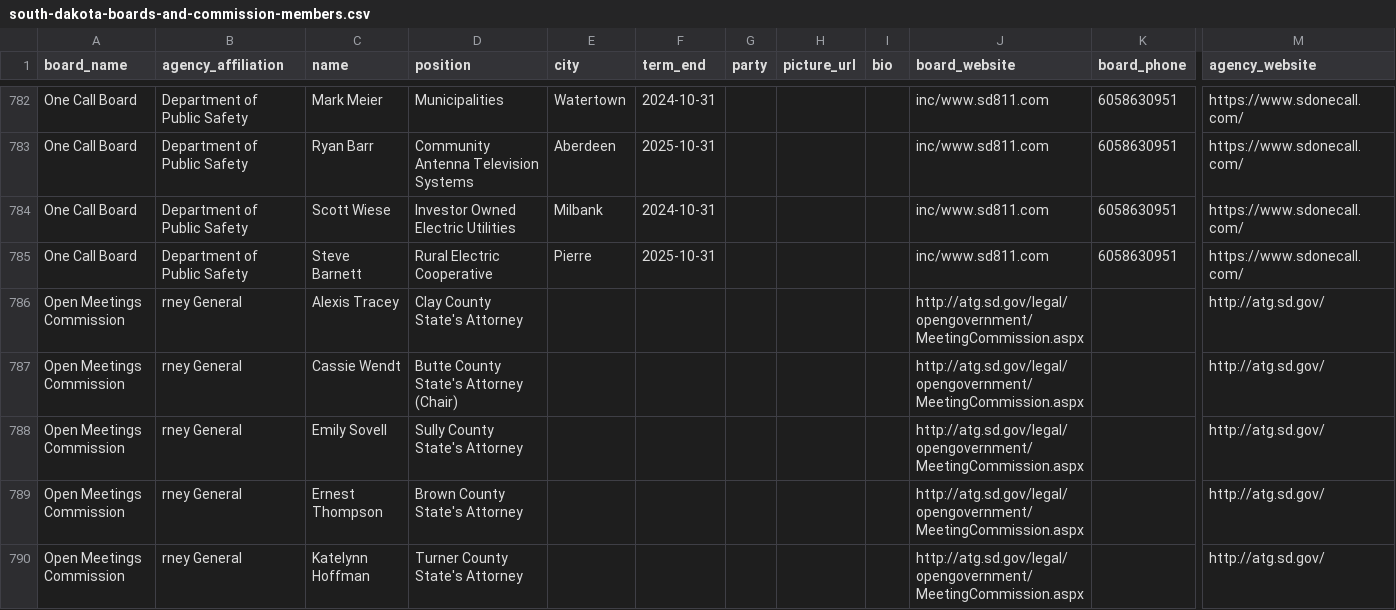
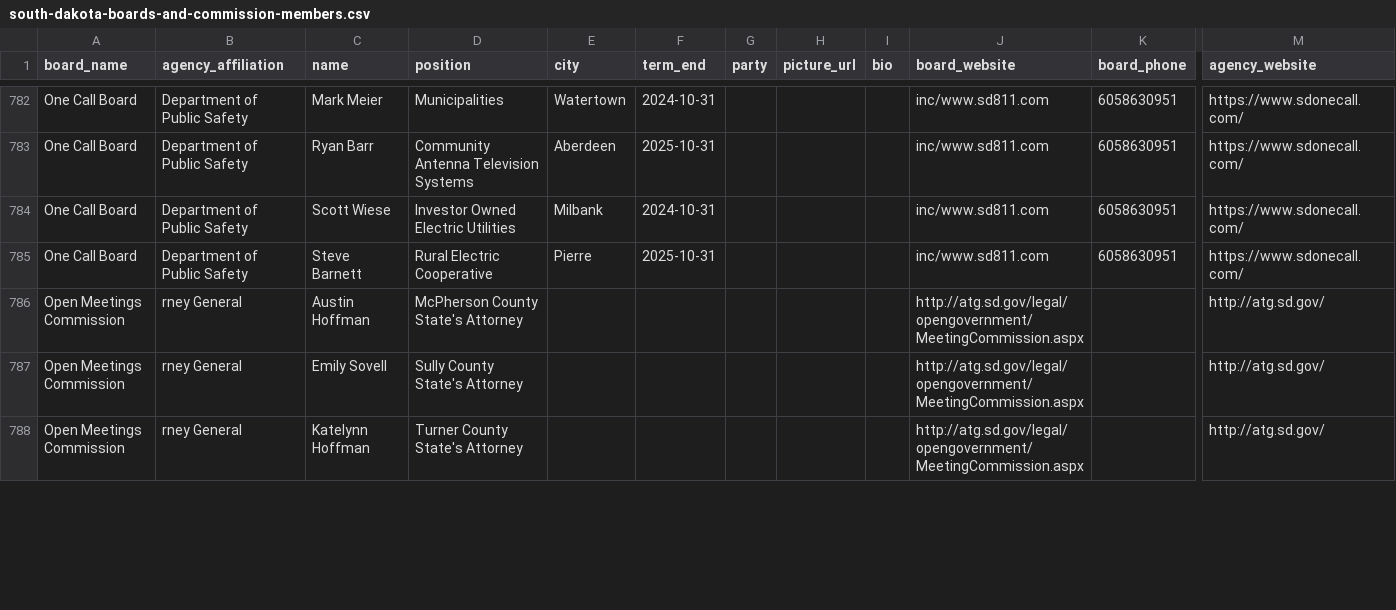
Before and after one commit to cjwinchester/south-dakota-boards-commissions, a CSV file: south-dakota-boards-and-commission-members.csv, drawn as a sheet; only a part is shown, gaps mark what is left out; removed rows and columns are numbered as before the commit, all else as after; rows hold the shown columns only; the diff covers the shown part only; the diff names each change by its address in the sheet, - before the commit and + after, or states it on an @@ line.

```diff
--- a/south-dakota-boards-and-commission-members.csv
+++ b/south-dakota-boards-and-commission-members.csv
-row 786: Open Meetings Commission | rney General | Alexis Tracey | Clay County State's Attorney |  |  |  |  |  | http://atg.sd.gov/legal/opengovernment/MeetingCommission.aspx |  | http://atg.sd.gov/
-C786 (name): Cassie Wendt
+C786 (name): Austin Hoffman
-D786 (position): Butte County State's Attorney (Chair)
+D786 (position): McPherson County State's Attorney
-row 789: Open Meetings Commission | rney General | Ernest Thompson | Brown County State's Attorney |  |  |  |  |  | http://atg.sd.gov/legal/opengovernment/MeetingCommission.aspx |  | http://atg.sd.gov/
```
Also changed, not shown: 5 added rows, 3 removed rows and 11 edited cells elsewhere in this file.
